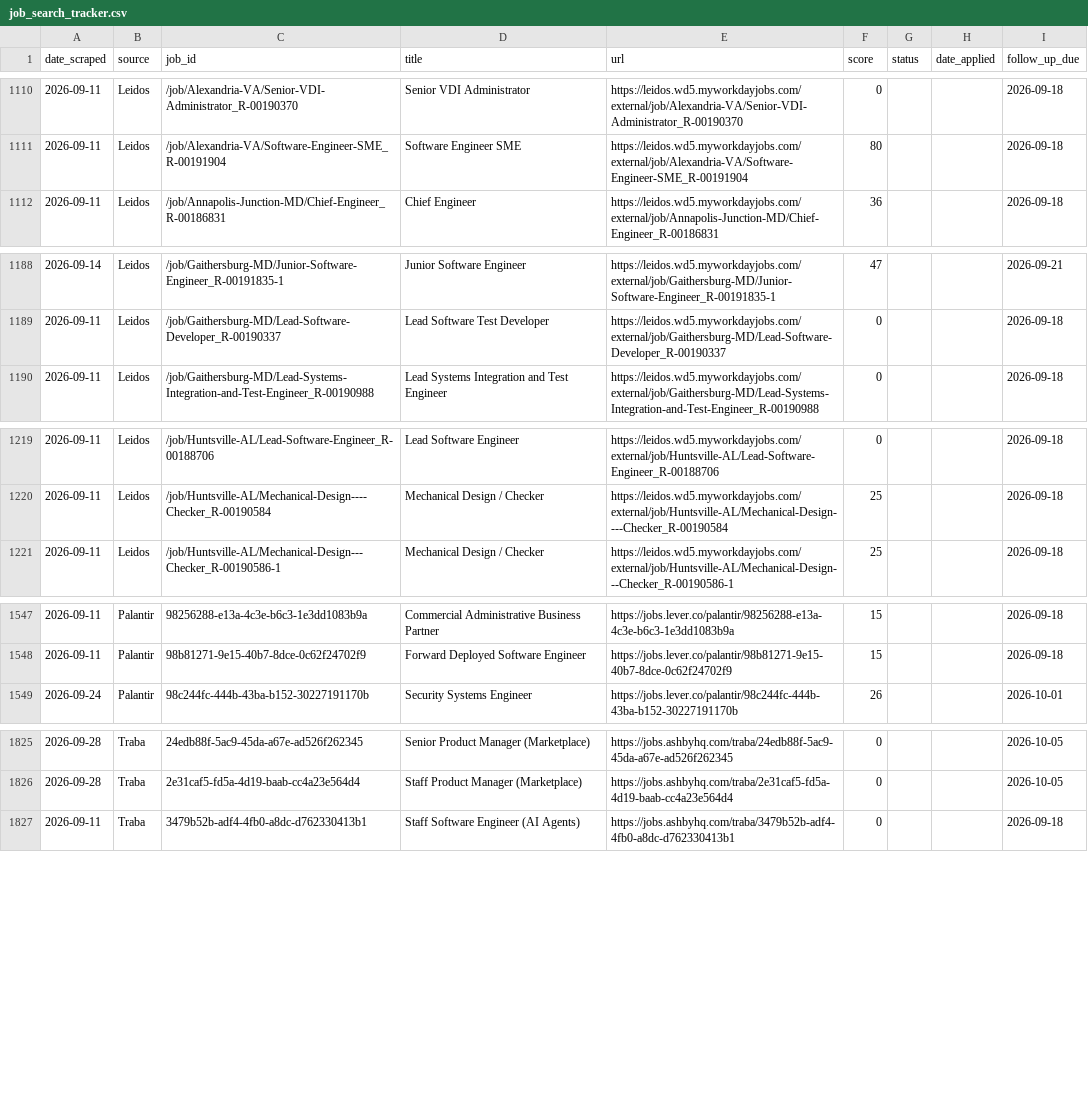
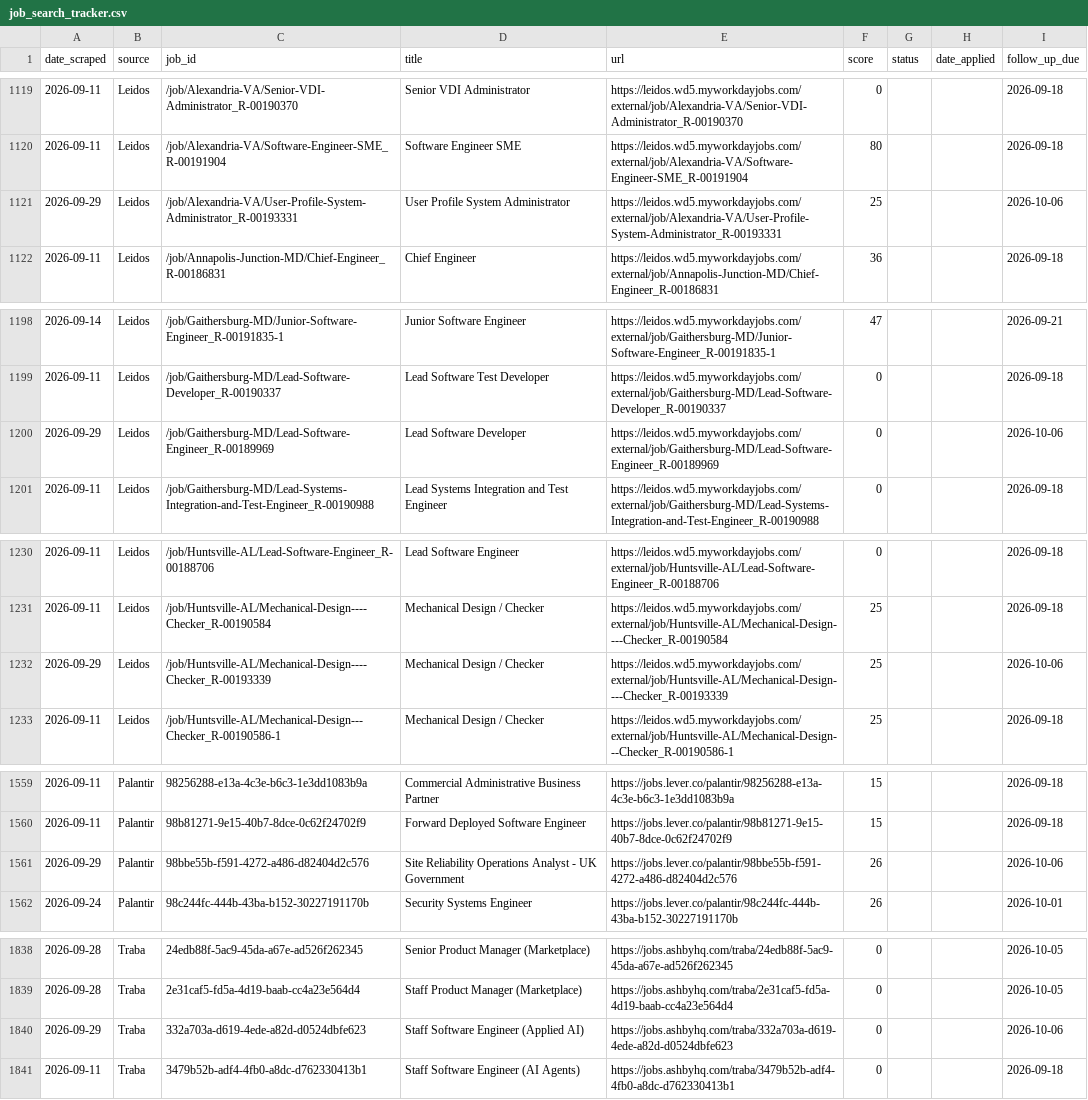
Before and after one commit to niiadjei7/job_monitor, a CSV file: job_search_tracker.csv, drawn as a sheet; only a part is shown, gaps mark what is left out; the diff covers the shown part only.

```diff
--- a/job_search_tracker.csv
+++ b/job_search_tracker.csv
@@ -1111,2 +1120,3 @@ date_scraped,source,job_id,title,url,score,status,date_applied,follow_up_due
 2026-09-11,Leidos,/job/Alexandria-VA/Software-Engineer-SME_R-00191904,Software Engineer SME,https://leidos.wd5.myworkdayjobs.com/external/job/Alexandria-VA/Software-Engineer-SME_R-00191904,80,,,2026-09-18
+2026-09-29,Leidos,/job/Alexandria-VA/User-Profile-System-Administrator_R-00193331,User Profile System Administrator,https://leidos.wd5.myworkdayjobs.com/external/job/Alexandria-VA/User-Profile-System-Administrator_R-00193331,25,,,2026-10-06
 2026-09-11,Leidos,/job/Annapolis-Junction-MD/Chief-Engineer_R-00186831,Chief Engineer,https://leidos.wd5.myworkdayjobs.com/external/job/Annapolis-Junction-MD/Chief-Engineer_R-00186831,36,,,2026-09-18
@@ -1189,2 +1199,3 @@ date_scraped,source,job_id,title,url,score,status,date_applied,follow_up_due
 2026-09-11,Leidos,/job/Gaithersburg-MD/Lead-Software-Developer_R-00190337,Lead Software Test Developer,https://leidos.wd5.myworkdayjobs.com/external/job/Gaithersburg-MD/Lead-Software-Developer_R-00190337,0,,,2026-09-18
+2026-09-29,Leidos,/job/Gaithersburg-MD/Lead-Software-Engineer_R-00189969,Lead Software Developer,https://leidos.wd5.myworkdayjobs.com/external/job/Gaithersburg-MD/Lead-Software-Engineer_R-00189969,0,,,2026-10-06
 2026-09-11,Leidos,/job/Gaithersburg-MD/Lead-Systems-Integration-and-Test-Engineer_R-00190988,Lead Systems Integration and Test Engineer,https://leidos.wd5.myworkdayjobs.com/external/job/Gaithersburg-MD/Lead-Systems-Integration-and-Test-Engineer_R-00190988,0,,,2026-09-18
@@ -1220,2 +1231,3 @@ date_scraped,source,job_id,title,url,score,status,date_applied,follow_up_due
 2026-09-11,Leidos,/job/Huntsville-AL/Mechanical-Design----Checker_R-00190584,Mechanical Design  / Checker,https://leidos.wd5.myworkdayjobs.com/external/job/Huntsville-AL/Mechanical-Design----Checker_R-00190584,25,,,2026-09-18
+2026-09-29,Leidos,/job/Huntsville-AL/Mechanical-Design----Checker_R-00193339,Mechanical Design  / Checker,https://leidos.wd5.myworkdayjobs.com/external/job/Huntsville-AL/Mechanical-Design----Checker_R-00193339,25,,,2026-10-06
 2026-09-11,Leidos,/job/Huntsville-AL/Mechanical-Design---Checker_R-00190586-1,Mechanical Design / Checker,https://leidos.wd5.myworkdayjobs.com/external/job/Huntsville-AL/Mechanical-Design---Checker_R-00190586-1,25,,,2026-09-18
@@ -1548,2 +1560,3 @@ date_scraped,source,job_id,title,url,score,status,date_applied,follow_up_due
 2026-09-11,Palantir,98b81271-9e15-40b7-8dce-0c62f24702f9,Forward Deployed Software Engineer,https://jobs.lever.co/palantir/98b81271-9e15-40b7-8dce-0c62f24702f9,15,,,2026-09-18
+2026-09-29,Palantir,98bbe55b-f591-4272-a486-d82404d2c576,Site Reliability Operations Analyst - UK Government,https://jobs.lever.co/palantir/98bbe55b-f591-4272-a486-d82404d2c576,26,,,2026-10-06
 2026-09-24,Palantir,98c244fc-444b-43ba-b152-30227191170b,Security Systems Engineer,https://jobs.lever.co/palantir/98c244fc-444b-43ba-b152-30227191170b,26,,,2026-10-01
@@ -1826,2 +1839,3 @@ date_scraped,source,job_id,title,url,score,status,date_applied,follow_up_due
 2026-09-28,Traba,2e31caf5-fd5a-4d19-baab-cc4a23e564d4,Staff Product Manager (Marketplace),https://jobs.ashbyhq.com/traba/2e31caf5-fd5a-4d19-baab-cc4a23e564d4,0,,,2026-10-05
+2026-09-29,Traba,332a703a-d619-4ede-a82d-d0524dbfe623,Staff Software Engineer (Applied AI),https://jobs.ashbyhq.com/traba/332a703a-d619-4ede-a82d-d0524dbfe623,0,,,2026-10-06
 2026-09-11,Traba,3479b52b-adf4-4fb0-a8dc-d762330413b1,Staff Software Engineer (AI Agents),https://jobs.ashbyhq.com/traba/3479b52b-adf4-4fb0-a8dc-d762330413b1,0,,,2026-09-18
```
Also changed, not shown: 18 added rows and 3 edited cells elsewhere in this file, 1 other file.
